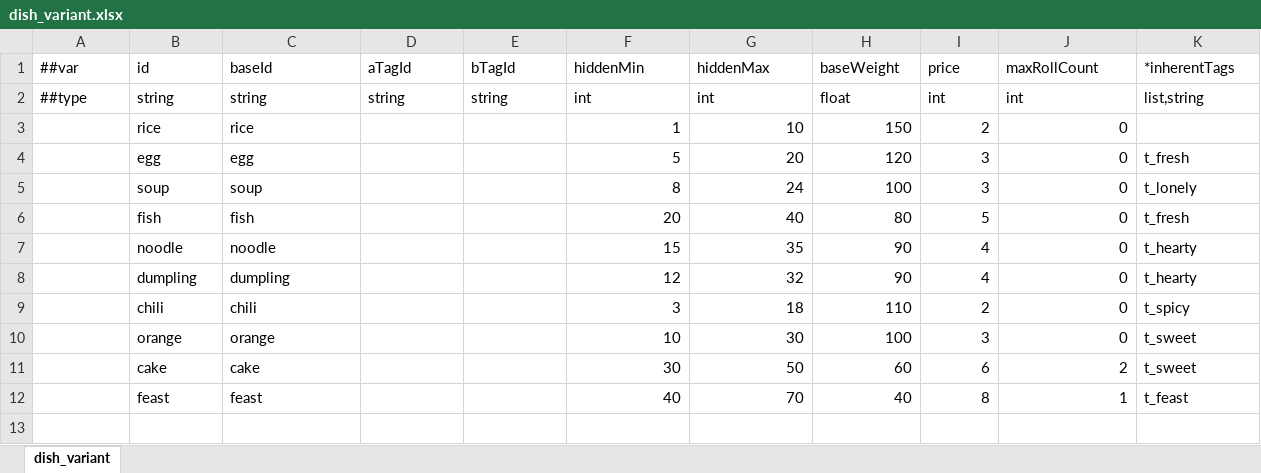
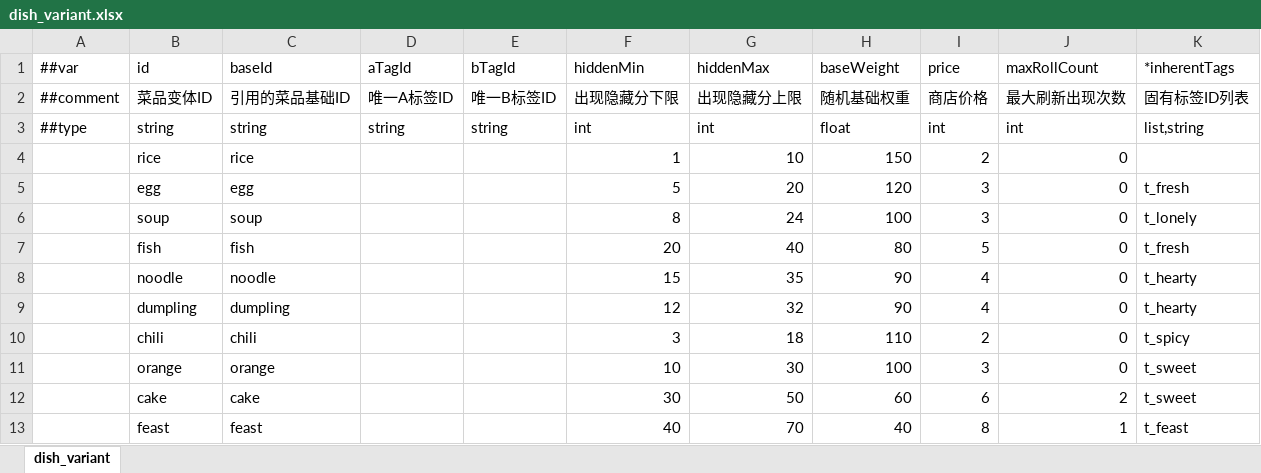
Before and after one commit to 2563495284/gourmetproject, an Excel workbook: GourmetProject/GameConfig/Datas/dish_variant.xlsx, sheet dish_variant, drawn as a sheet; values as stored, in another font and other column widths than the file's, no borders; the diff names each change by its address in the sheet, - before the commit and + after, or states it on an @@ line.

```diff
--- a/GourmetProject/GameConfig/Datas/dish_variant.xlsx (sheet dish_variant)
+++ b/GourmetProject/GameConfig/Datas/dish_variant.xlsx (sheet dish_variant)
+row 2: ##comment | 菜品变体ID | 引用的菜品基础ID | 唯一A标签ID | 唯一B标签ID | 出现隐藏分下限 | 出现隐藏分上限 | 随机基础权重 | 商店价格 | 最大刷新出现次数 | 固有标签ID列表
```
Also changed, not shown: GourmetProject/GameConfig/Datas/item.xlsx, GourmetProject/GameConfig/Datas/reward_pool.xlsx, 15 other files.
